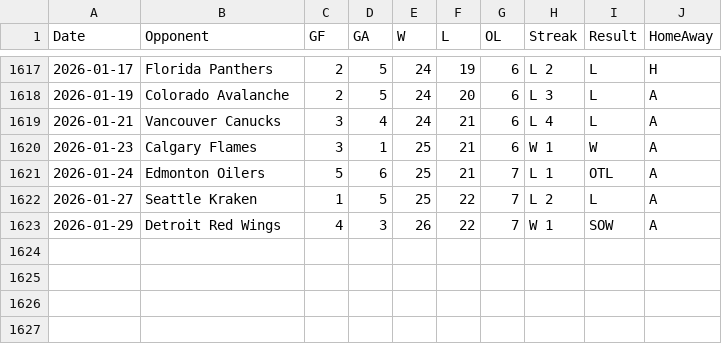
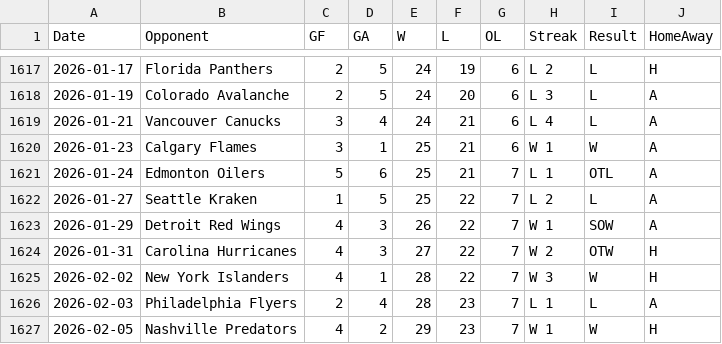
Before and after one commit to jeffreyz374/Ovi-Gretzky-Comparison-Project, a CSV file: Data/ovi-potential-games.csv, drawn as a sheet; only a part is shown, gaps mark what is left out; the diff names each change by its address in the sheet, - before the commit and + after, or states it on an @@ line.

Commit message:
added games for Jan 31st, Feb 2nd, Feb 3rd, and Feb 5th

```diff
--- a/Data/ovi-potential-games.csv
+++ b/Data/ovi-potential-games.csv
+row 1624: 2026-01-31 | Carolina Hurricanes | 4 | 3 | 27 | 22 | 7 | W 2 | OTW | H
+row 1625: 2026-02-02 | New York Islanders | 4 | 1 | 28 | 22 | 7 | W 3 | W | H
+row 1626: 2026-02-03 | Philadelphia Flyers | 2 | 4 | 28 | 23 | 7 | L 1 | L | A
+row 1627: 2026-02-05 | Nashville Predators | 4 | 2 | 29 | 23 | 7 | W 1 | W | H
```
Also changed, not shown: 1 other file.
